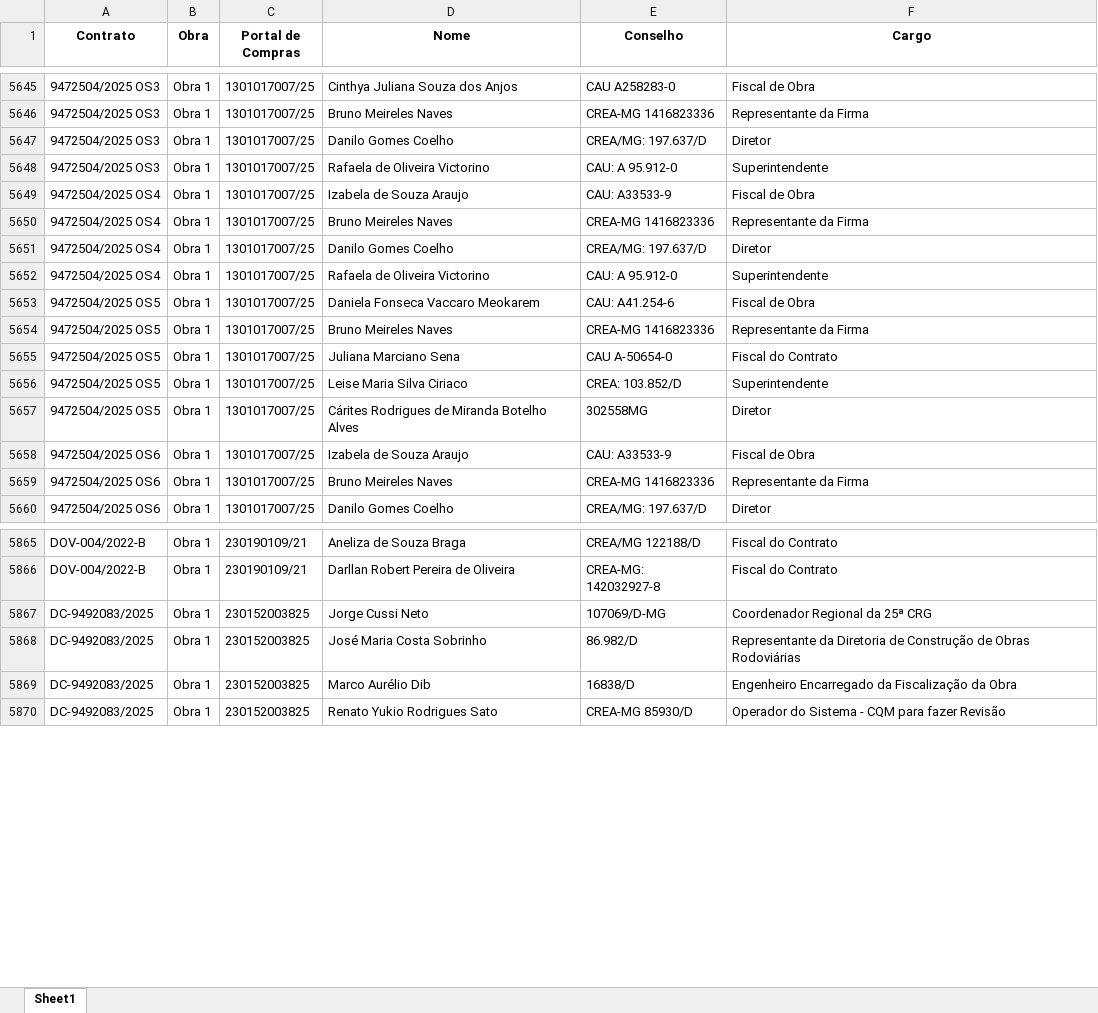
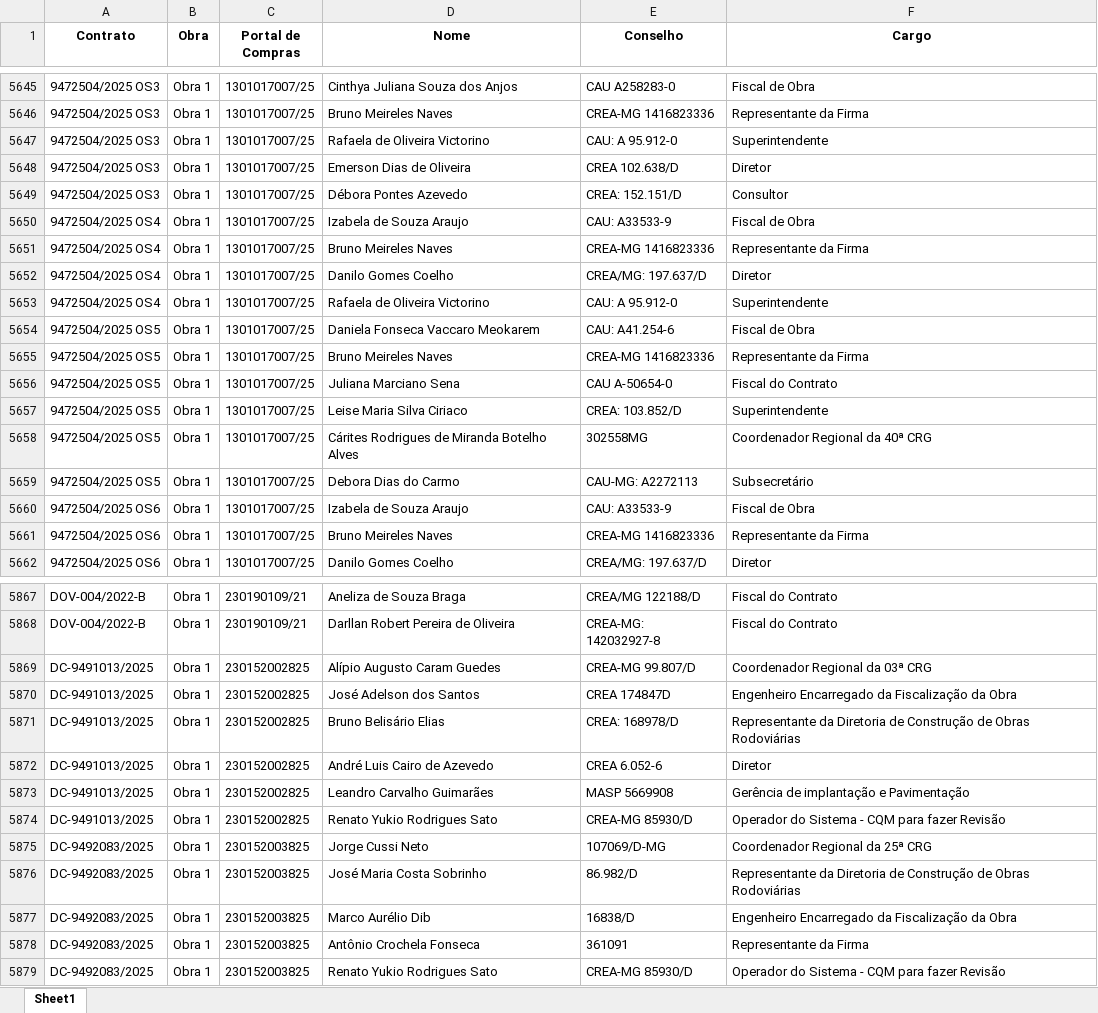
Before and after one commit to transparencia-mg/portal_obras, an Excel workbook: upload/fiscais.xlsx, sheet Sheet1, drawn as a sheet; only a part is shown, gaps mark what is left out; values as stored, in another font and other column widths than the file's, no borders; removed rows and columns are numbered as before the commit, all else as after; the diff names each change by its address in the sheet, - before the commit and + after, or states it on an @@ line.

Commit message:
Add files via upload

```diff
--- a/upload/fiscais.xlsx (sheet Sheet1)
+++ b/upload/fiscais.xlsx (sheet Sheet1)
-row 5647: 9472504/2025 OS3 | Obra 1 | 1301017007/25 | Danilo Gomes Coelho | CREA/MG: 197.637/D | Diretor
+row 5648: 9472504/2025 OS3 | Obra 1 | 1301017007/25 | Emerson Dias de Oliveira | CREA 102.638/D | Diretor
+row 5649: 9472504/2025 OS3 | Obra 1 | 1301017007/25 | Débora Pontes Azevedo | CREA: 152.151/D | Consultor
-F5658 (Cargo): Diretor
+F5658 (Cargo): Coordenador Regional da 40ª CRG
+row 5659: 9472504/2025 OS5 | Obra 1 | 1301017007/25 | Debora Dias do Carmo | CAU-MG: A2272113 | Subsecretário
+row 5869: DC-9491013/2025 | Obra 1 | 230152002825 | Alípio Augusto Caram Guedes | CREA-MG 99.807/D | Coordenador Regional da 03ª CRG
+row 5870: DC-9491013/2025 | Obra 1 | 230152002825 | José Adelson dos Santos | CREA 174847D | Engenheiro Encarregado da Fiscalização da Obra
+row 5871: DC-9491013/2025 | Obra 1 | 230152002825 | Bruno Belisário Elias | CREA: 168978/D | Representante da Diretoria de Construção de Obras Rodoviárias
+row 5872: DC-9491013/2025 | Obra 1 | 230152002825 | André Luis Cairo de Azevedo | CREA 6.052-6 | Diretor
+row 5873: DC-9491013/2025 | Obra 1 | 230152002825 | Leandro Carvalho Guimarães | MASP 5669908 | Gerência de implantação e Pavimentação
+row 5874: DC-9491013/2025 | Obra 1 | 230152002825 | Renato Yukio Rodrigues Sato | CREA-MG 85930/D | Operador do Sistema - CQM para fazer Revisão
+row 5878: DC-9492083/2025 | Obra 1 | 230152003825 | Antônio Crochela Fonseca | 361091 | Representante da Firma
```
Also changed, not shown: upload/contratos.xlsx, upload/coordenadas.xlsx, 4 other files.
